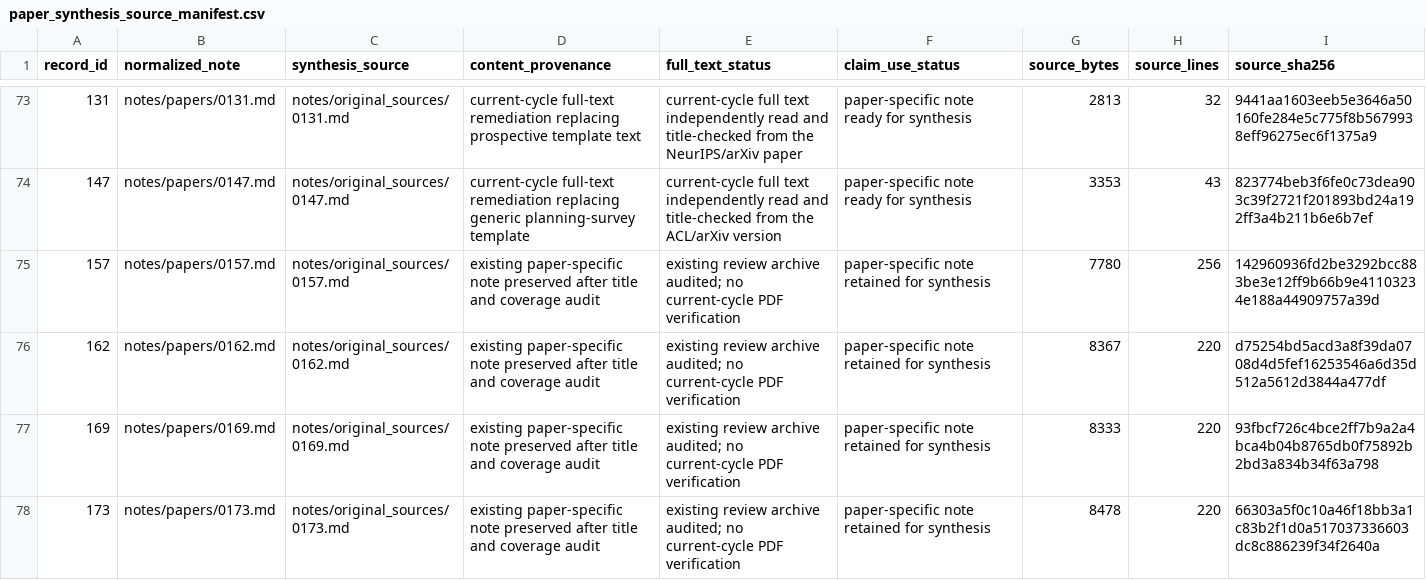
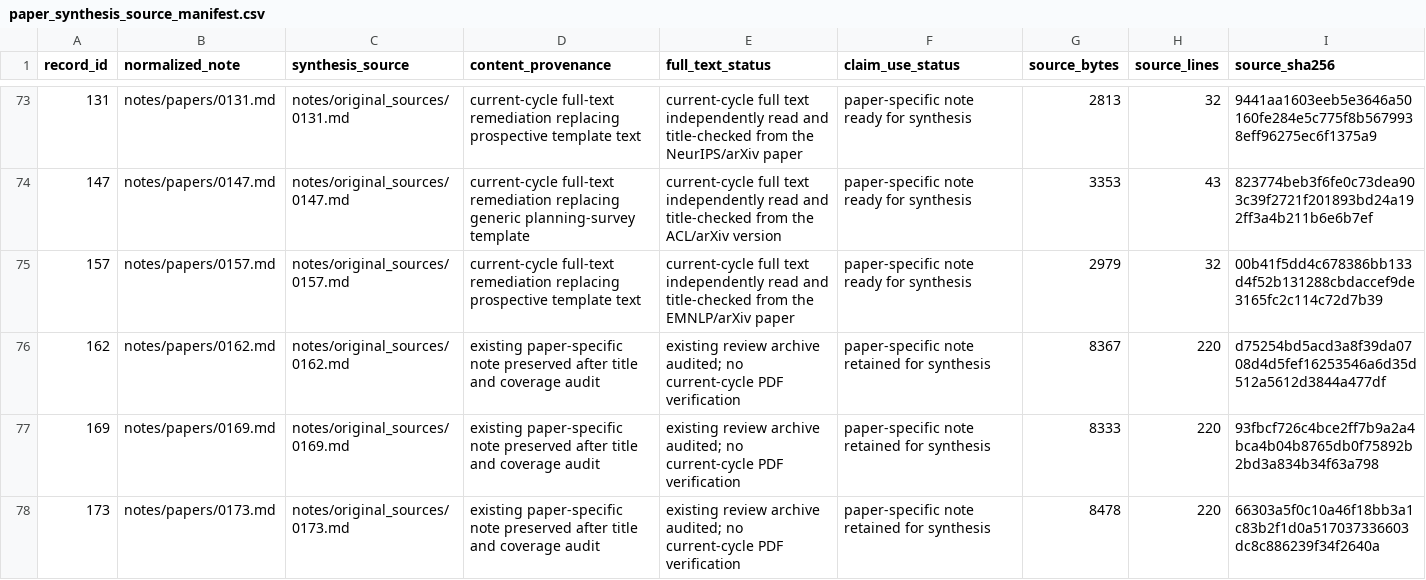
Before and after one commit to khayoubIsmail/llm-web-agents-survey-evidence, a CSV file: data/paper_synthesis_source_manifest.csv, drawn as a sheet; only a part is shown, gaps mark what is left out.

```diff
--- a/data/paper_synthesis_source_manifest.csv
+++ b/data/paper_synthesis_source_manifest.csv
@@ -74,3 +74,3 @@ record_id,normalized_note,synthesis_source,content_provenance,full_text_status,c
 147,notes/papers/0147.md,notes/original_sources/0147.md,current-cycle full-text remediation replacing generic planning-survey template,current-cycle full text independently read and title-checked from the ACL/arXiv version,paper-specific note ready for synthesis,3353,43,823774beb3f6fe0c73dea903c39f2721f201893bd24a192ff3a4b211b6e6b7ef
-157,notes/papers/0157.md,notes/original_sources/0157.md,existing paper-specific note preserved after title and coverage audit,existing review archive audited; no current-cycle PDF verification,paper-specific note retained for synthesis,7780,256,142960936fd2be3292bcc883be3e12ff9b66b9e41103234e188a44909757a39d
+157,notes/papers/0157.md,notes/original_sources/0157.md,current-cycle full-text remediation replacing prospective template text,current-cycle full text independently read and title-checked from the EMNLP/arXiv paper,paper-specific note ready for synthesis,2979,32,00b41f5dd4c678386bb133d4f52b131288cbdaccef9de3165fc2c114c72d7b39
 162,notes/papers/0162.md,notes/original_sources/0162.md,existing paper-specific note preserved after title and coverage audit,existing review archive audited; no current-cycle PDF verification,paper-specific note retained for synthesis,8367,220,d75254bd5acd3a8f39da0708d4d5fef16253546a6d35d512a5612d3844a477df
```
Also changed, not shown: 1 other file.
